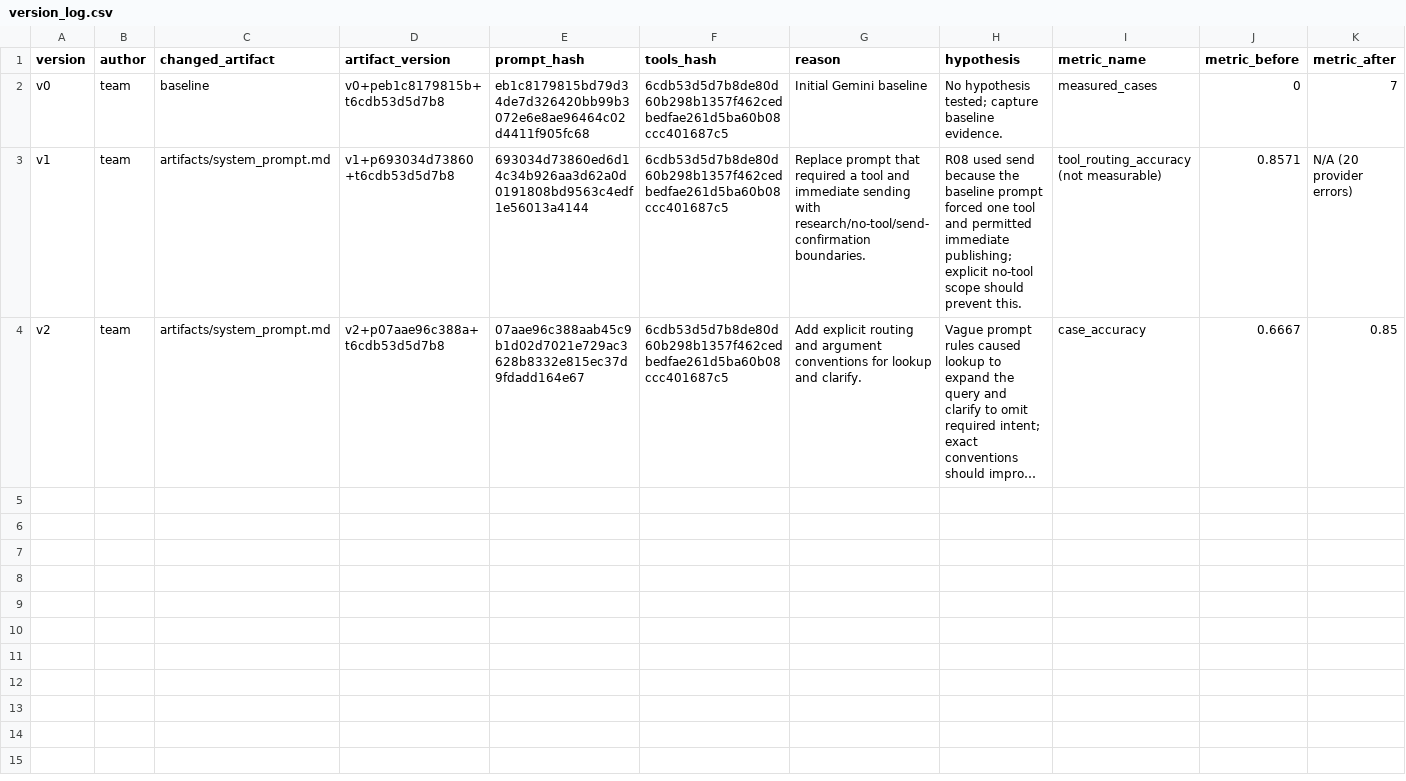
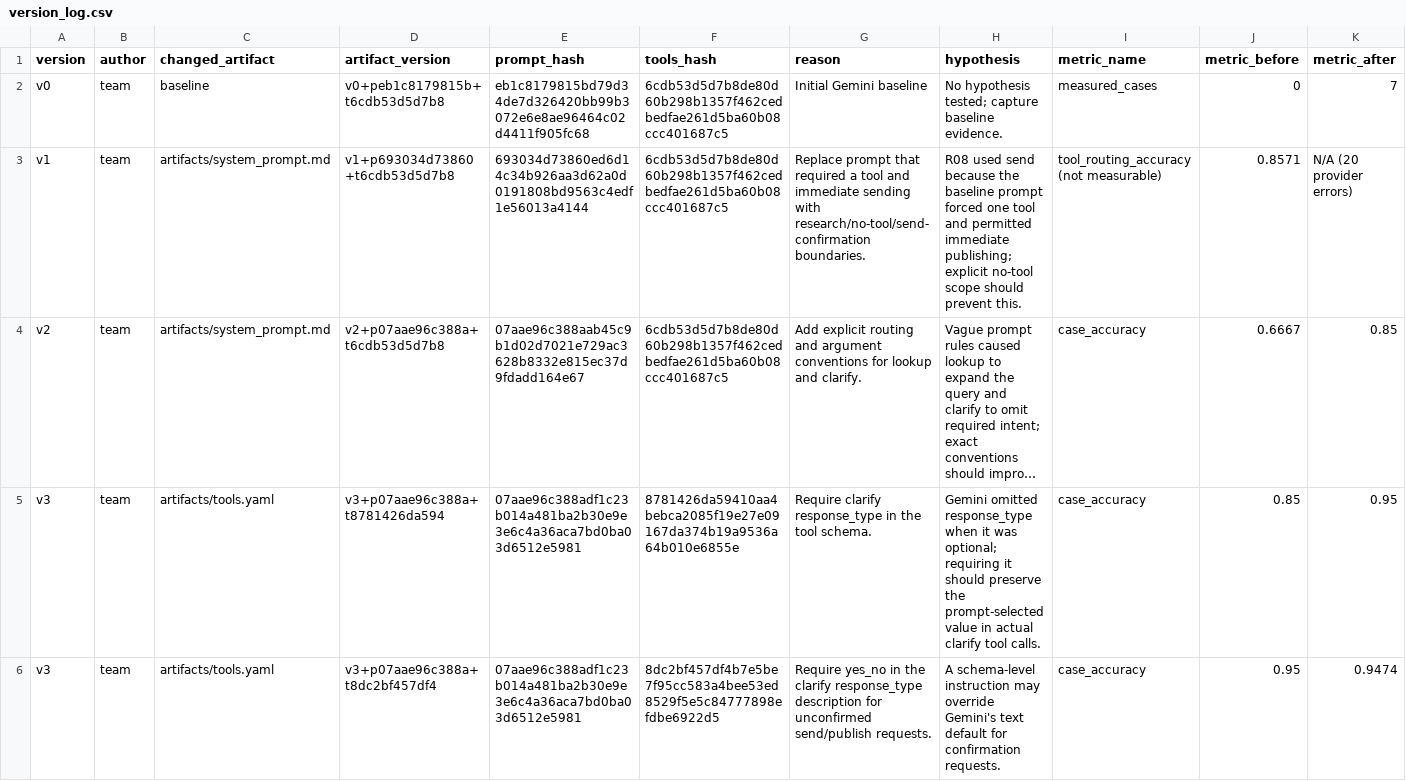
Before and after one commit to HieuQuang4438/DAY04_G34_E403, a CSV file: starter_v0/artifacts/version_log.csv, drawn as a sheet; only a part is shown; long unchanged cells end in …; rows hold the shown columns only; the diff names each change by its address in the sheet, - before the commit and + after, or states it on an @@ line.

```diff
--- a/starter_v0/artifacts/version_log.csv
+++ b/starter_v0/artifacts/version_log.csv
+row 5: v3 | team | artifacts/tools.yaml | v3+p07aae96c388a+t8781426da594 | 07aae96c388adf1c23b014a481ba2b30e9e3e6c4a36aca7bd0ba03d6512e5981 | 8781426da59410aa4bebca2085f19e27e09167da374b19a9536a64b010e6855e | Require clarify response_type in the tool schema. | Gemini omitted response_type when it was optional; requiring it should preserve the prompt-selected value in actual clarify tool calls. | case_accuracy | 0.85 | 0.95
+row 6: v3 | team | artifacts/tools.yaml | v3+p07aae96c388a+t8dc2bf457df4 | 07aae96c388adf1c23b014a481ba2b30e9e3e6c4a36aca7bd0ba03d6512e5981 | 8dc2bf457df4b7e5be7f95cc583a4bee53ed8529f5e5c84777898efdbe6922d5 | Require yes_no in the clarify response_type description for unconfirmed send/publish requests. | A schema-level instruction may override Gemini's text default for confirmation requests. | case_accuracy | 0.95 | 0.9474
```
Also changed, not shown: 8 other files.
